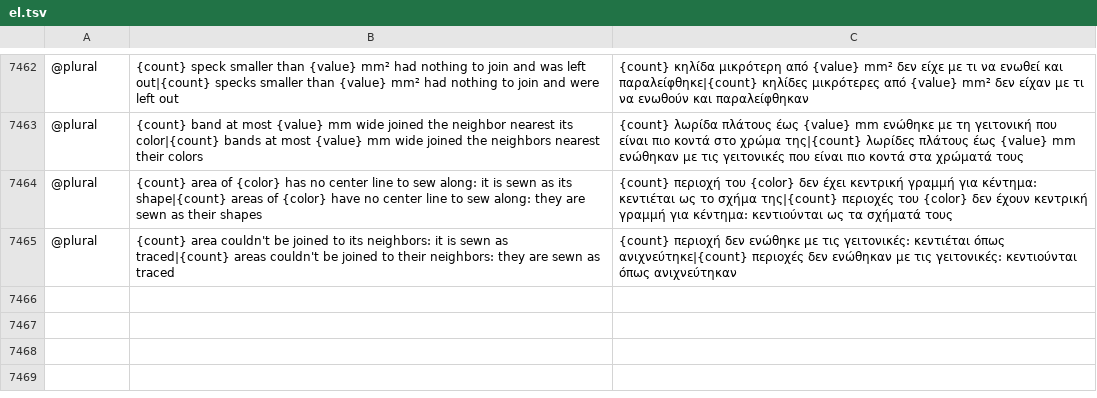
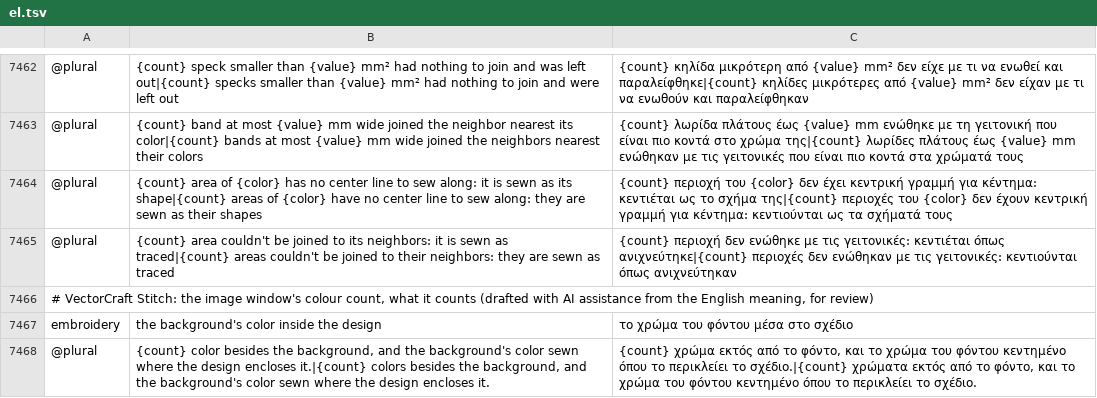
Before and after one commit to przbat-public/vectorcraft-stitch, a TSV file: crates/ui-egui/src/i18n/el.tsv, drawn as a sheet; only a part is shown, gaps mark what is left out; the diff names each change by its address in the sheet, - before the commit and + after, or states it on an @@ line.

```diff
--- a/crates/ui-egui/src/i18n/el.tsv
+++ b/crates/ui-egui/src/i18n/el.tsv
+row 7466: # VectorCraft Stitch: the image window's colour count, what it counts (drafted with AI assistance from the English meaning, for review)
+row 7467: embroidery | the background's color inside the design | το χρώμα του φόντου μέσα στο σχέδιο
+row 7468: @plural | {count} color besides the background, and the background's color sewn where the design encloses it.|{count} colors besides the background, and the background's color sewn where the design encloses it. | {count} χρώμα εκτός από το φόντο, και το χρώμα του φόντου κεντημένο όπου το περικλείει το σχέδιο.|{count} χρώματα εκτός από το φόντο, και το χρώμα του φόντου κεντημένο όπου το περικλείει το σχέδιο.
```
Also changed, not shown: crates/ui-egui/src/i18n/bg.tsv, crates/ui-egui/src/i18n/hi.tsv, 35 other files.
